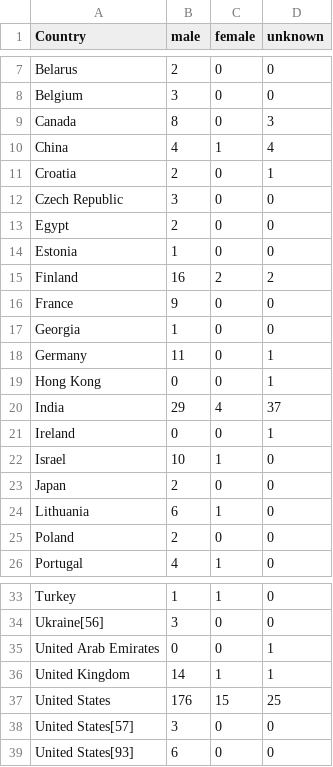
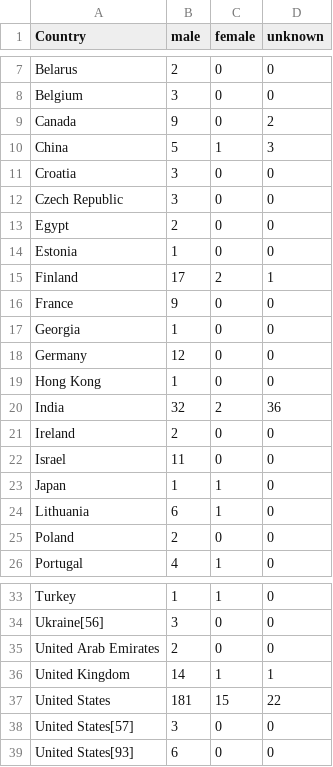
Before and after one commit to viktorpantushev/gender-aspekte-bei-unicorns, a CSV file: processed_data/countries_gender_counts.csv, drawn as a sheet; only a part is shown, gaps mark what is left out.

```diff
--- a/processed_data/countries_gender_counts.csv
+++ b/processed_data/countries_gender_counts.csv
@@ -8,5 +8,5 @@ Belarus,2,0,0
 Belgium,3,0,0
-Canada,8,0,3
-China,4,1,4
-Croatia,2,0,1
+Canada,9,0,2
+China,5,1,3
+Croatia,3,0,0
 Czech Republic,3,0,0
@@ -14,11 +14,11 @@ Egypt,2,0,0
 Estonia,1,0,0
-Finland,16,2,2
+Finland,17,2,1
 France,9,0,0
 Georgia,1,0,0
-Germany,11,0,1
-Hong Kong,0,0,1
-India,29,4,37
-Ireland,0,0,1
-Israel,10,1,0
-Japan,2,0,0
+Germany,12,0,0
+Hong Kong,1,0,0
+India,32,2,36
+Ireland,2,0,0
+Israel,11,0,0
+Japan,1,1,0
 Lithuania,6,1,0
@@ -34,5 +34,5 @@ Turkey,1,1,0
 Ukraine[56],3,0,0
-United Arab Emirates,0,0,1
+United Arab Emirates,2,0,0
 United Kingdom,14,1,1
-United States,176,15,25
+United States,181,15,22
 United States[57],3,0,0
```
Also changed, not shown: current_unicorns.csv, processed_data/sectors_gender_counts.csv, 3 other files.
